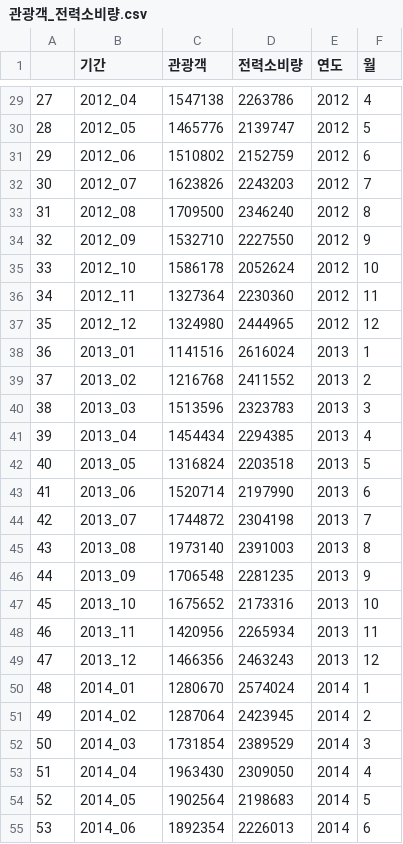
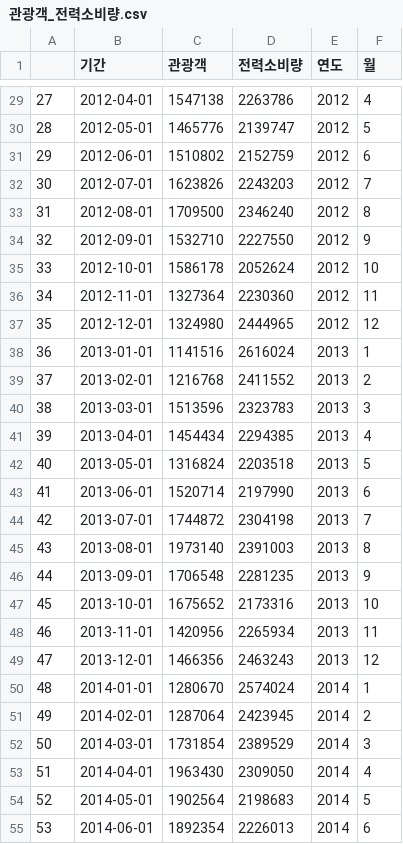
Before and after one commit to ThatHomr/project_2, a CSV file: cultureapp/tourism/관광객_전력소비량.csv, drawn as a sheet; only a part is shown, gaps mark what is left out; the diff covers the shown part only.

```diff
--- a/cultureapp/tourism/관광객_전력소비량.csv
+++ b/cultureapp/tourism/관광객_전력소비량.csv
@@ -29,27 +29,27 @@
-27,2012_04,1547138,2263786,2012,4
-28,2012_05,1465776,2139747,2012,5
-29,2012_06,1510802,2152759,2012,6
-30,2012_07,1623826,2243203,2012,7
-31,2012_08,1709500,2346240,2012,8
-32,2012_09,1532710,2227550,2012,9
-33,2012_10,1586178,2052624,2012,10
-34,2012_11,1327364,2230360,2012,11
-35,2012_12,1324980,2444965,2012,12
-36,2013_01,1141516,2616024,2013,1
-37,2013_02,1216768,2411552,2013,2
-38,2013_03,1513596,2323783,2013,3
-39,2013_04,1454434,2294385,2013,4
-40,2013_05,1316824,2203518,2013,5
-41,2013_06,1520714,2197990,2013,6
-42,2013_07,1744872,2304198,2013,7
-43,2013_08,1973140,2391003,2013,8
-44,2013_09,1706548,2281235,2013,9
-45,2013_10,1675652,2173316,2013,10
-46,2013_11,1420956,2265934,2013,11
-47,2013_12,1466356,2463243,2013,12
-48,2014_01,1280670,2574024,2014,1
-49,2014_02,1287064,2423945,2014,2
-50,2014_03,1731854,2389529,2014,3
-51,2014_04,1963430,2309050,2014,4
-52,2014_05,1902564,2198683,2014,5
-53,2014_06,1892354,2226013,2014,6
+27,2012-04-01,1547138,2263786,2012,4
+28,2012-05-01,1465776,2139747,2012,5
+29,2012-06-01,1510802,2152759,2012,6
+30,2012-07-01,1623826,2243203,2012,7
+31,2012-08-01,1709500,2346240,2012,8
+32,2012-09-01,1532710,2227550,2012,9
+33,2012-10-01,1586178,2052624,2012,10
+34,2012-11-01,1327364,2230360,2012,11
+35,2012-12-01,1324980,2444965,2012,12
+36,2013-01-01,1141516,2616024,2013,1
+37,2013-02-01,1216768,2411552,2013,2
+38,2013-03-01,1513596,2323783,2013,3
+39,2013-04-01,1454434,2294385,2013,4
+40,2013-05-01,1316824,2203518,2013,5
+41,2013-06-01,1520714,2197990,2013,6
+42,2013-07-01,1744872,2304198,2013,7
+43,2013-08-01,1973140,2391003,2013,8
+44,2013-09-01,1706548,2281235,2013,9
+45,2013-10-01,1675652,2173316,2013,10
+46,2013-11-01,1420956,2265934,2013,11
+47,2013-12-01,1466356,2463243,2013,12
+48,2014-01-01,1280670,2574024,2014,1
+49,2014-02-01,1287064,2423945,2014,2
+50,2014-03-01,1731854,2389529,2014,3
+51,2014-04-01,1963430,2309050,2014,4
+52,2014-05-01,1902564,2198683,2014,5
+53,2014-06-01,1892354,2226013,2014,6
```
Also changed, not shown: 117 edited cells elsewhere in this file, 22 other files.
